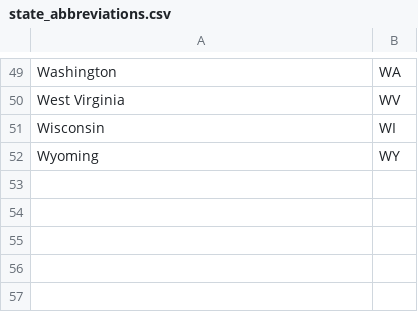
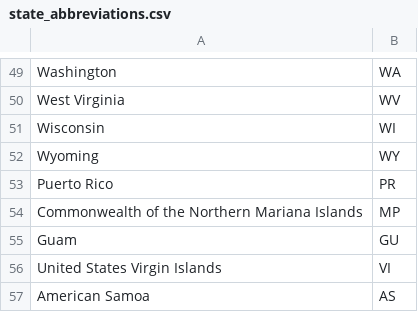
Before and after one commit to SAT-Enjoyers/citadel-datathon, a CSV file: geo/state_abbreviations.csv (was eda/geo/state_abbreviations.csv), drawn as a sheet; only a part is shown, gaps mark what is left out; the diff names each change by its address in the sheet, - before the commit and + after, or states it on an @@ line.

Commit message:
Add plotter for geographic data

```diff
--- a/eda/geo/state_abbreviations.csv
+++ b/geo/state_abbreviations.csv
+row 53: Puerto Rico | PR
+row 54: Commonwealth of the Northern Mariana Islands | MP
+row 55: Guam | GU
+row 56: United States Virgin Islands | VI
+row 57: American Samoa | AS
```
Also changed, not shown: 11 other files.
